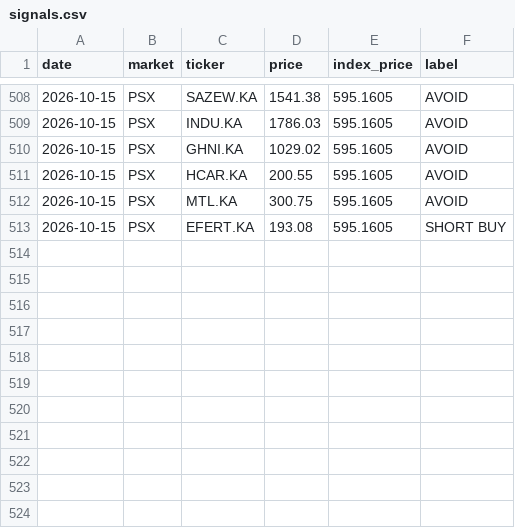
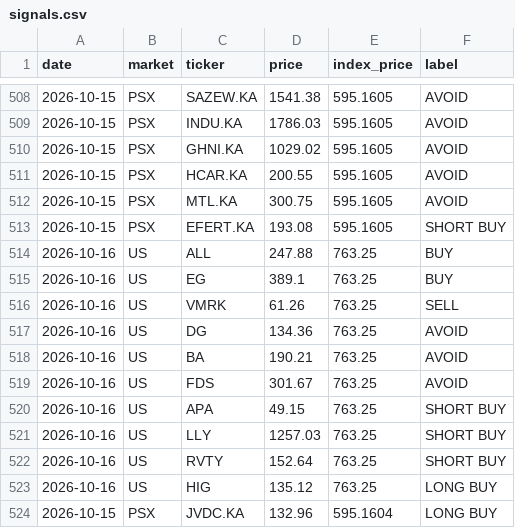
Before and after one commit to clyphor/stock-screener, a CSV file: results/signals.csv, drawn as a sheet; only a part is shown, gaps mark what is left out; the diff names each change by its address in the sheet, - before the commit and + after, or states it on an @@ line.

```diff
--- a/results/signals.csv
+++ b/results/signals.csv
+row 514: 2026-10-16 | US | ALL | 247.88 | 763.25 | BUY
+row 515: 2026-10-16 | US | EG | 389.1 | 763.25 | BUY
+row 516: 2026-10-16 | US | VMRK | 61.26 | 763.25 | SELL
+row 517: 2026-10-16 | US | DG | 134.36 | 763.25 | AVOID
+row 518: 2026-10-16 | US | BA | 190.21 | 763.25 | AVOID
+row 519: 2026-10-16 | US | FDS | 301.67 | 763.25 | AVOID
+row 520: 2026-10-16 | US | APA | 49.15 | 763.25 | SHORT BUY
+row 521: 2026-10-16 | US | LLY | 1257.03 | 763.25 | SHORT BUY
+row 522: 2026-10-16 | US | RVTY | 152.64 | 763.25 | SHORT BUY
+row 523: 2026-10-16 | US | HIG | 135.12 | 763.25 | LONG BUY
+row 524: 2026-10-15 | PSX | JVDC.KA | 132.96 | 595.1604 | LONG BUY
```
Also changed, not shown: results/latest.csv, results/macro_history.csv, 3 other files.
